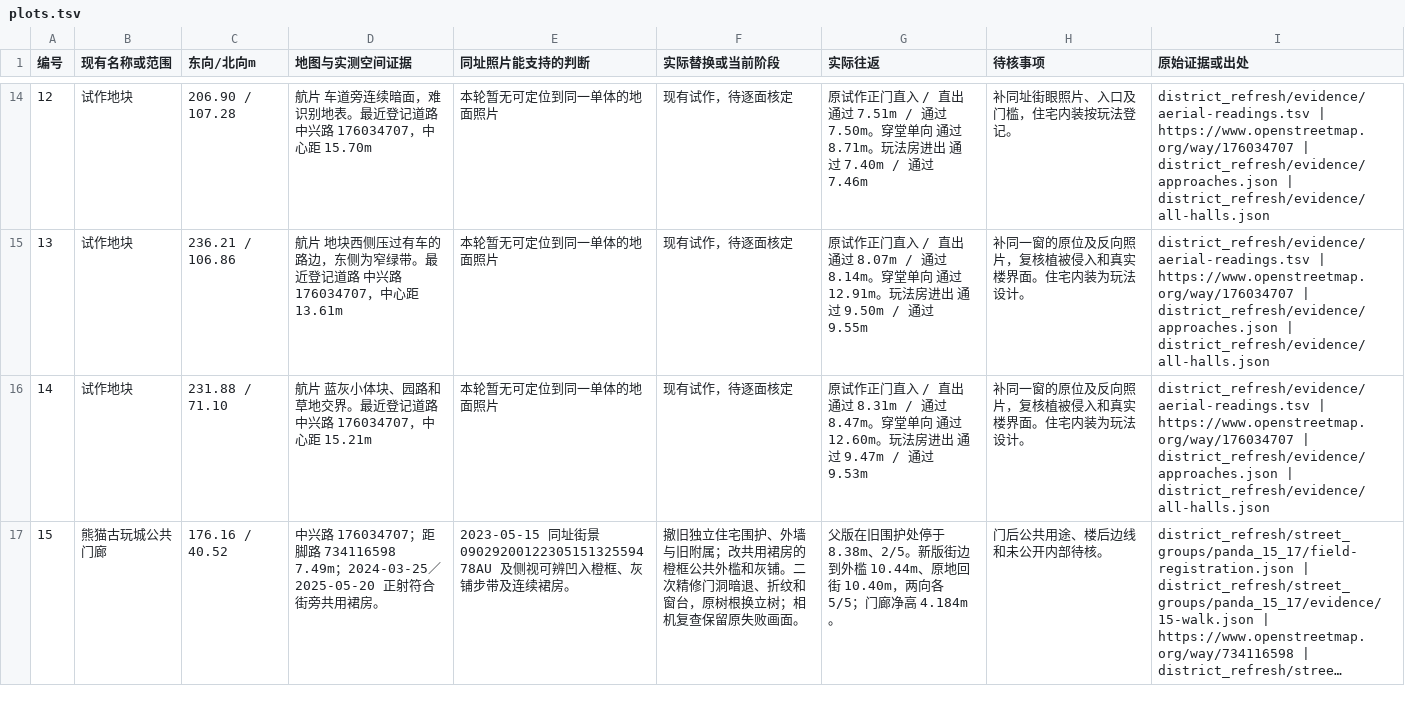
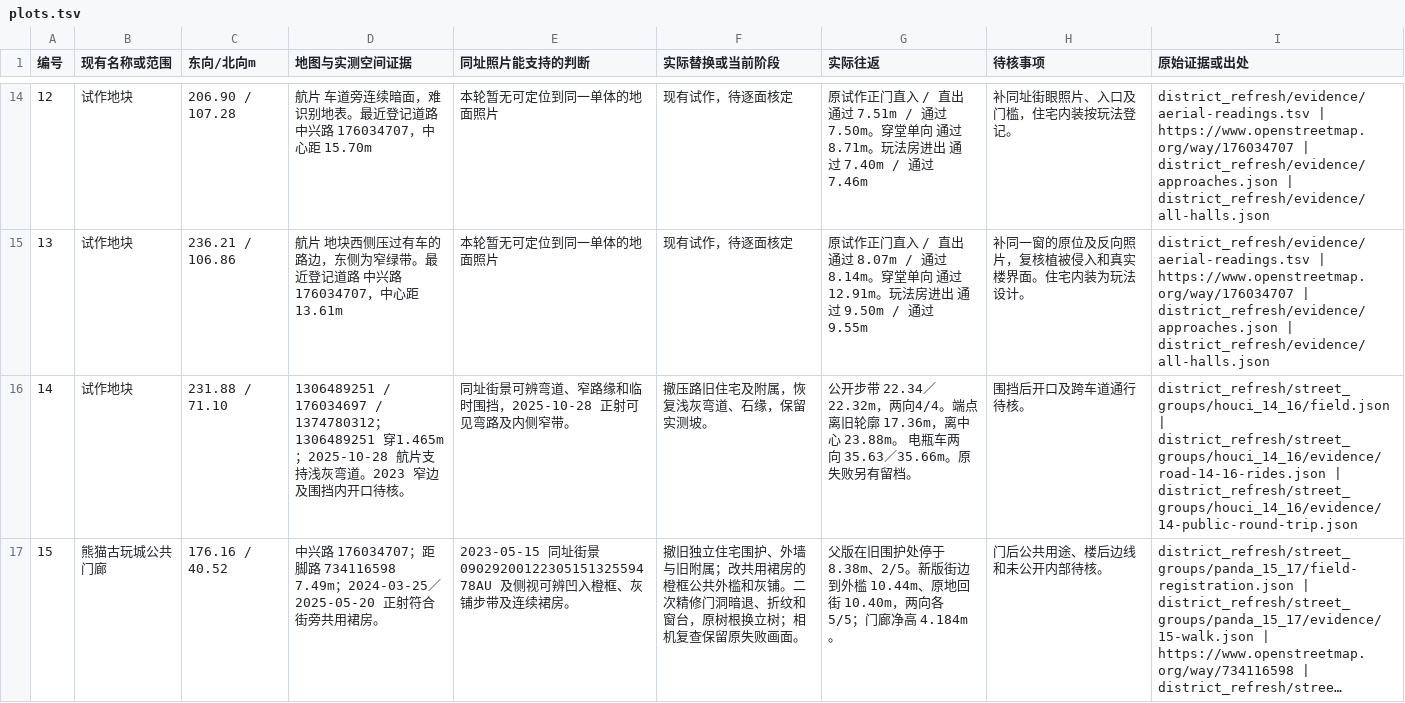
Before and after one commit to 2017112429yinjiu/chongqingking, a TSV file: work/scene_r24/district_refresh/evidence/plots.tsv, drawn as a sheet; only a part is shown, gaps mark what is left out; long unchanged cells end in …; the diff covers the shown part only; the diff names each change by its address in the sheet, - before the commit and + after, or states it on an @@ line.

Commit message:
Restore the Houci bends and verify the Zhongxing public footway

```diff
--- a/work/scene_r24/district_refresh/evidence/plots.tsv
+++ b/work/scene_r24/district_refresh/evidence/plots.tsv
-D16 (地图与实测空间证据): 航片 蓝灰小体块、园路和草地交界。最近登记道路 中兴路 176034707，中心距 15.21m
+D16 (地图与实测空间证据): 1306489251 / 176034697 / 1374780312；1306489251 穿1.465m；2025-10-28 航片支持浅灰弯道。2023 窄边及围挡内开口待核。
-E16 (同址照片能支持的判断): 本轮暂无可定位到同一单体的地面照片
+E16 (同址照片能支持的判断): 同址街景可辨弯道、窄路缘和临时围挡，2025-10-28 正射可见弯路及内侧窄带。
-F16 (实际替换或当前阶段): 现有试作，待逐面核定
+F16 (实际替换或当前阶段): 撤压路旧住宅及附属，恢复浅灰弯道、石缘，保留实测坡。
-G16 (实际往返): 原试作正门直入 / 直出 通过 8.31m / 通过 8.47m。穿堂单向 通过 12.60m。玩法房进出 通过 9.47m / 通过 9.53m
+G16 (实际往返): 公开步带 22.34／22.32m，两向4/4。端点离旧轮廓 17.36m，离中心 23.88m。 电瓶车两向 35.63／35.66m。原失败另有留档。
-H16 (待核事项): 补同一窗的原位及反向照片，复核植被侵入和真实楼界面。住宅内装为玩法设计。
+H16 (待核事项): 围挡后开口及跨车道通行待核。
-I16 (原始证据或出处): district_refresh/evidence/aerial-readings.tsv | https://www.openstreetmap.org/way/176034707 | district_refresh/evidence/approaches.json | district_refresh/evidence/all-halls.json
+I16 (原始证据或出处): district_refresh/street_groups/houci_14_16/field.json | district_refresh/street_groups/houci_14_16/evidence/road-14-16-rides.json | district_refresh/street_groups/houci_14_16/evidence/14-public-round-trip.json
```
Also changed, not shown: 8 edited cells elsewhere in this file, 50 other files.
